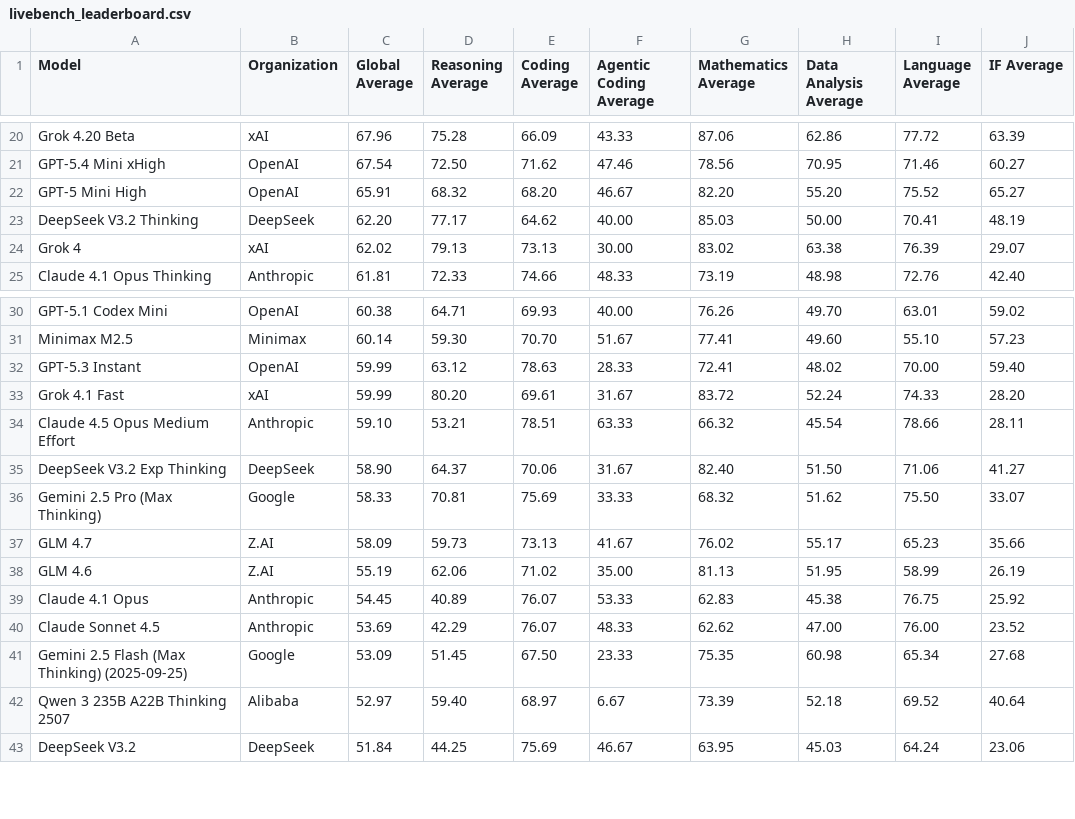
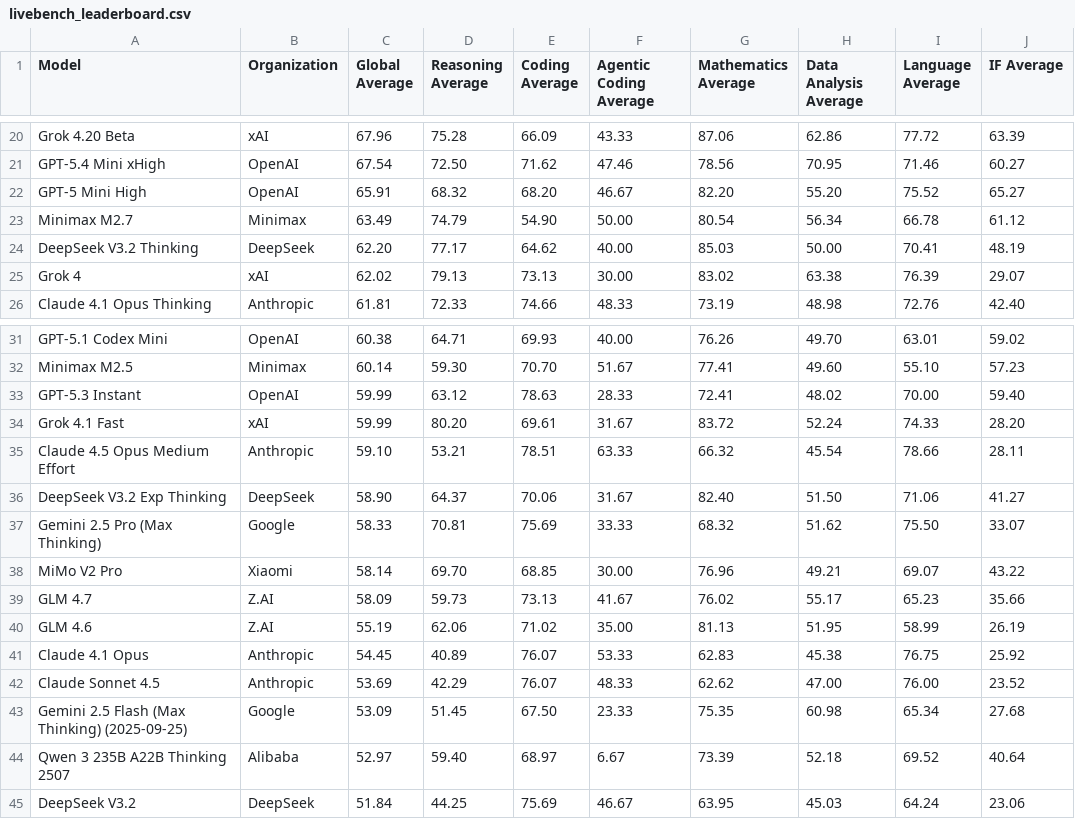
Before and after one commit to Franri3008/franri3008.github.io, a CSV file: pages/CEPS/AI-World/ModelLeaderboard/data/scraped/livebench_leaderboard.csv, drawn as a sheet; only a part is shown, gaps mark what is left out.

```diff
--- a/pages/CEPS/AI-World/ModelLeaderboard/data/scraped/livebench_leaderboard.csv
+++ b/pages/CEPS/AI-World/ModelLeaderboard/data/scraped/livebench_leaderboard.csv
@@ -22,2 +22,3 @@ GPT-5.4 Mini xHigh,OpenAI,67.54,72.50,71.62,47.46,78.56,70.95,71.46,60.27
 GPT-5 Mini High,OpenAI,65.91,68.32,68.20,46.67,82.20,55.20,75.52,65.27
+Minimax M2.7,Minimax,63.49,74.79,54.90,50.00,80.54,56.34,66.78,61.12
 DeepSeek V3.2 Thinking,DeepSeek,62.20,77.17,64.62,40.00,85.03,50.00,70.41,48.19
@@ -36,2 +37,3 @@ DeepSeek V3.2 Exp Thinking,DeepSeek,58.90,64.37,70.06,31.67,82.40,51.50,71.06,41
 Gemini 2.5 Pro (Max Thinking),Google,58.33,70.81,75.69,33.33,68.32,51.62,75.50,33.07
+MiMo V2 Pro,Xiaomi,58.14,69.70,68.85,30.00,76.96,49.21,69.07,43.22
 GLM 4.7,Z.AI,58.09,59.73,73.13,41.67,76.02,55.17,65.23,35.66
```
Also changed, not shown: pages/CEPS/AI-World/ModelLeaderboard/data/scraped/aa_models_leaderboard.csv, 2 other files.
